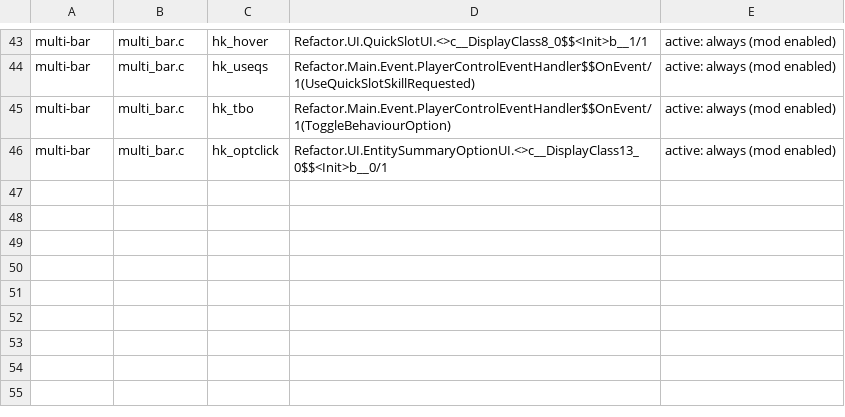
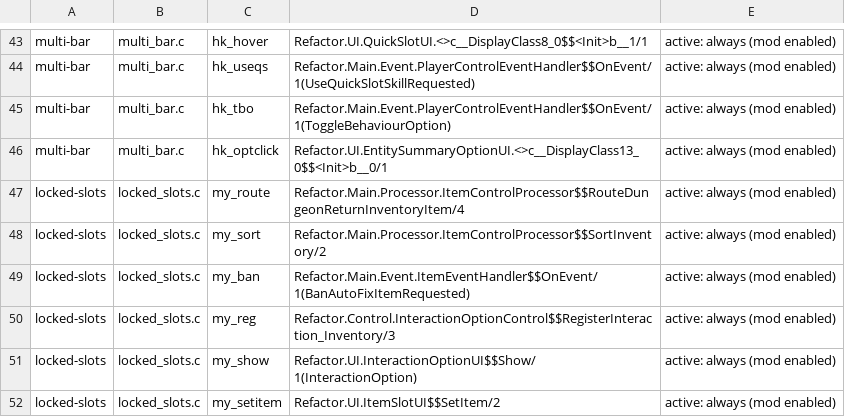
Before and after one commit to AmfiLogos/ds_modloader, a TSV file: tools/hooks/sites.tsv, drawn as a sheet; only a part is shown, gaps mark what is left out; the diff names each change by its address in the sheet, - before the commit and + after, or states it on an @@ line.

```diff
--- a/tools/hooks/sites.tsv
+++ b/tools/hooks/sites.tsv
+row 47: locked-slots | locked_slots.c | my_route | Refactor.Main.Processor.ItemControlProcessor$$RouteDungeonReturnInventoryItem/4 | active: always (mod enabled)
+row 48: locked-slots | locked_slots.c | my_sort | Refactor.Main.Processor.ItemControlProcessor$$SortInventory/2 | active: always (mod enabled)
+row 49: locked-slots | locked_slots.c | my_ban | Refactor.Main.Event.ItemEventHandler$$OnEvent/1(BanAutoFixItemRequested) | active: always (mod enabled)
+row 50: locked-slots | locked_slots.c | my_reg | Refactor.Control.InteractionOptionControl$$RegisterInteraction_Inventory/3 | active: always (mod enabled)
+row 51: locked-slots | locked_slots.c | my_show | Refactor.UI.InteractionOptionUI$$Show/1(InteractionOption) | active: always (mod enabled)
+row 52: locked-slots | locked_slots.c | my_setitem | Refactor.UI.ItemSlotUI$$SetItem/2 | active: always (mod enabled)
```
Also changed, not shown: docs/hooks.tsv, 14 other files.
